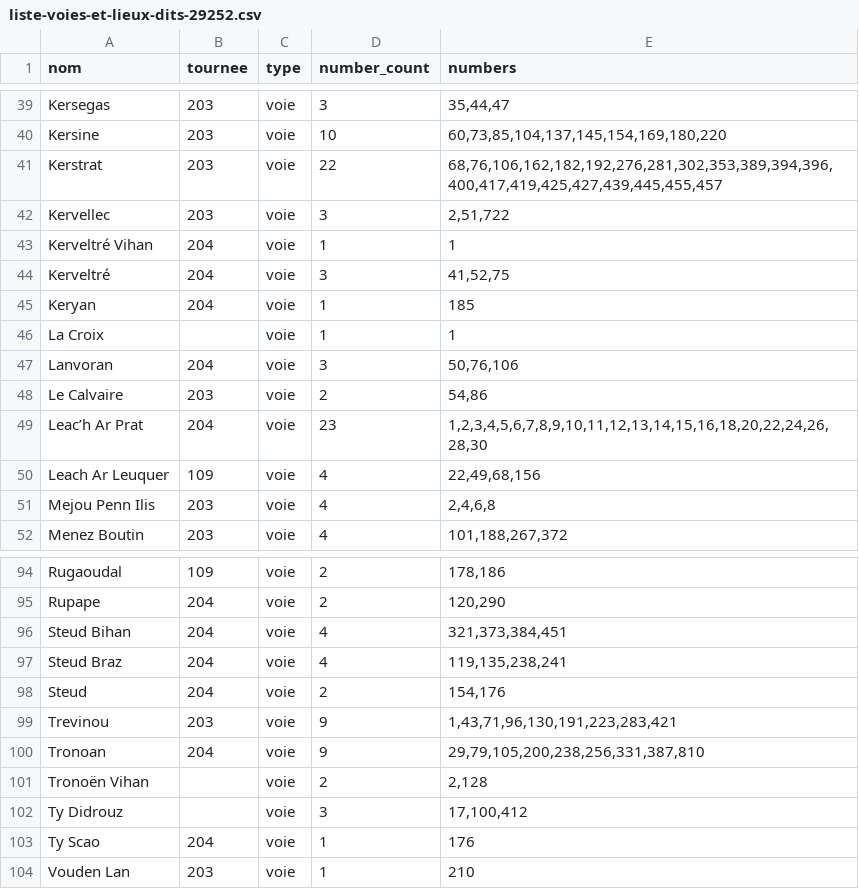
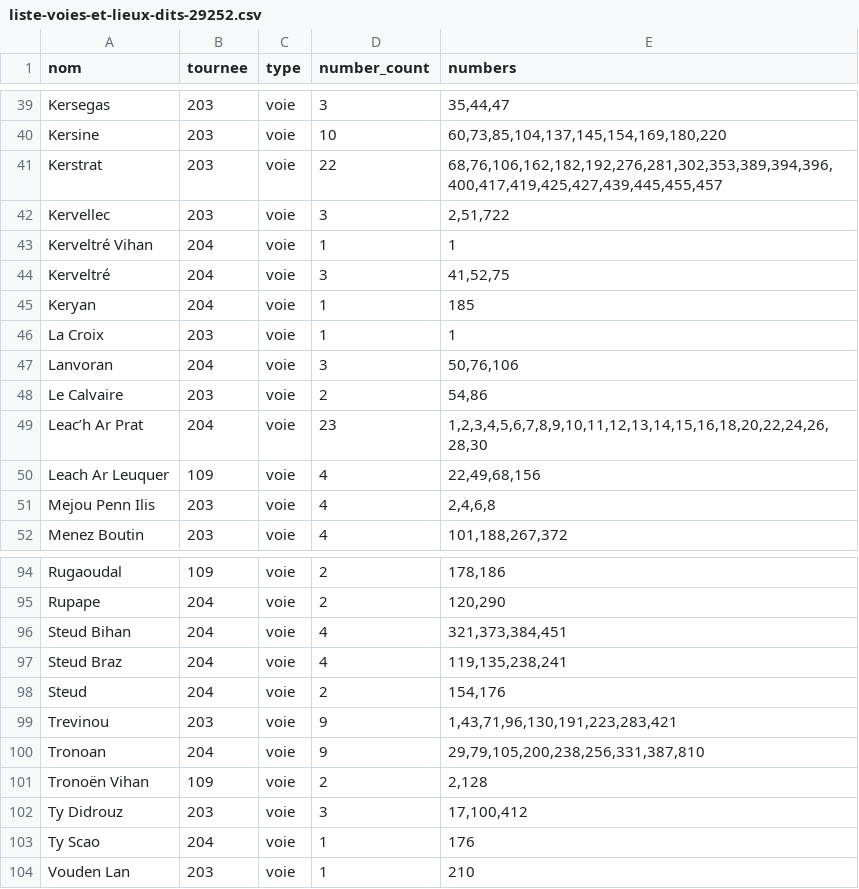
Before and after one commit to j0hnsm1th-718/data, a CSV file: liste-voies-et-lieux-dits-29252.csv, drawn as a sheet; only a part is shown, gaps mark what is left out.

```diff
--- a/liste-voies-et-lieux-dits-29252.csv
+++ b/liste-voies-et-lieux-dits-29252.csv
@@ -45,3 +45,3 @@ Kerveltré;204;voie;3;41,52,75
 Keryan;204;voie;1;185
-La Croix;;voie;1;1
+La Croix;203;voie;1;1
 Lanvoran;204;voie;3;50,76,106
@@ -100,4 +100,4 @@ Trevinou;203;voie;9;1,43,71,96,130,191,223,283,421
 Tronoan;204;voie;9;29,79,105,200,238,256,331,387,810
-Tronoën Vihan;;voie;2;2,128
-Ty Didrouz;;voie;3;17,100,412
+Tronoën Vihan;109;voie;2;2,128
+Ty Didrouz;203;voie;3;17,100,412
 Ty Scao;204;voie;1;176
```
Also changed, not shown: liste-voies-et-lieux-dits-29165.csv.
